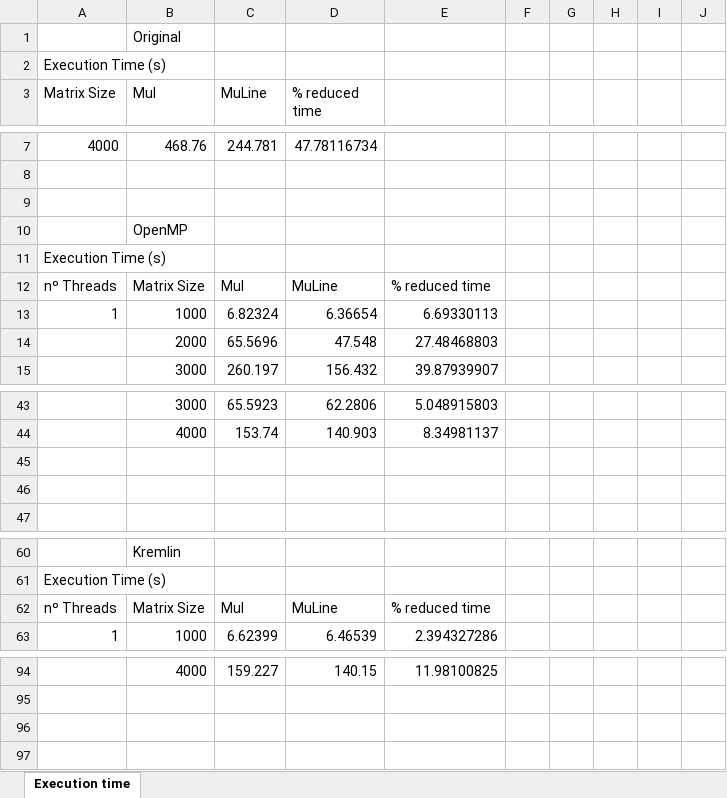
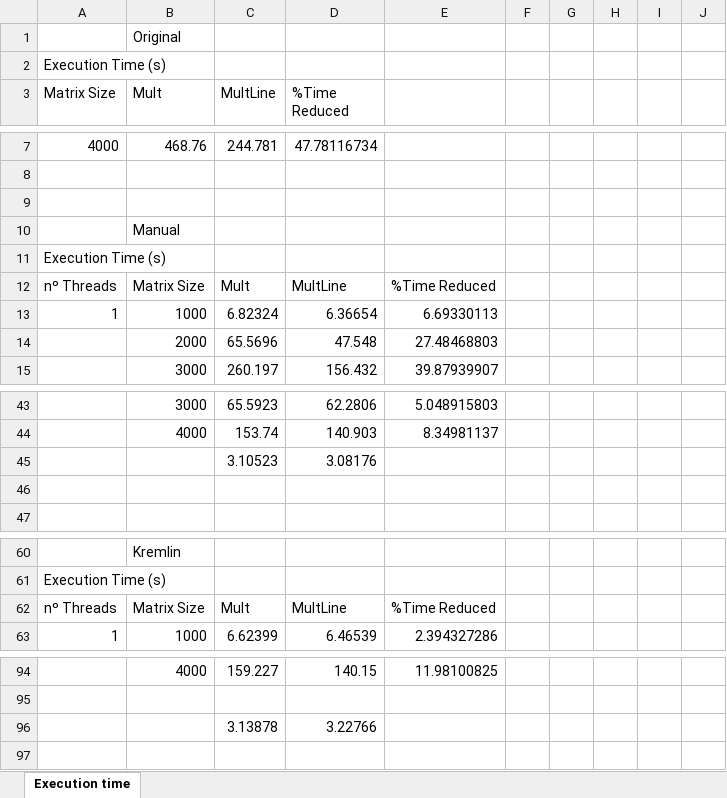
Before and after one commit to joaoBordalo/FEUP-Dissertation, an Excel workbook: matrixmul/values - whole program.xlsx, sheet Execution time, drawn as a sheet; only a part is shown, gaps mark what is left out; values as stored, in another font and other column widths than the file's, no borders; charts and pictures not drawn; the diff covers the shown part only; the diff names each change by its address in the sheet, - before the commit and + after, or states it on an @@ line.

```diff
--- a/matrixmul/values - whole program.xlsx (sheet Execution time)
+++ b/matrixmul/values - whole program.xlsx (sheet Execution time)
-B3: Mul
+B3: Mult
-C3: MuLine
+C3: MultLine
-D3: % reduced time
+D3: %Time Reduced
-B10 (Mult): OpenMP
+B10 (Mult): Manual
-C12 (MultLine): Mul
+C12 (MultLine): Mult
-D12 (%Time Reduced): MuLine
+D12 (%Time Reduced): MultLine
-E12: % reduced time
+E12: %Time Reduced
-row 45: (empty)
+row 45:  |  | 3.10523 | 3.08176
-C62 (MultLine): Mul
+C62 (MultLine): Mult
-D62 (%Time Reduced): MuLine
+D62 (%Time Reduced): MultLine
-E62: % reduced time
+E62: %Time Reduced
-row 96: (empty)
+row 96:  |  | 3.13878 | 3.22766
```
Also changed, not shown: 46 added rows, 21 removed rows and 28 edited cells elsewhere in this sheet, charts or pictures, 38 other files.
